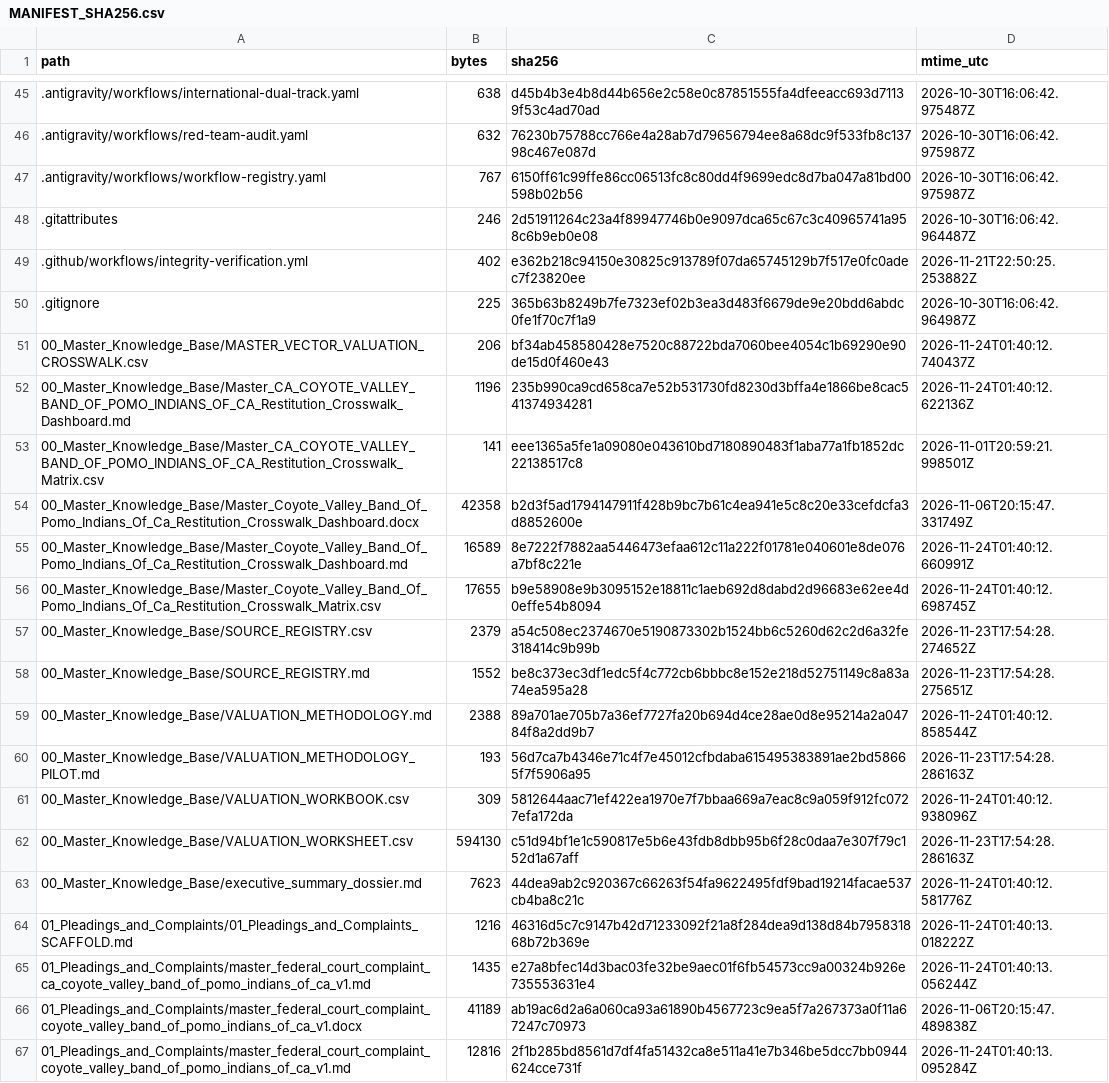
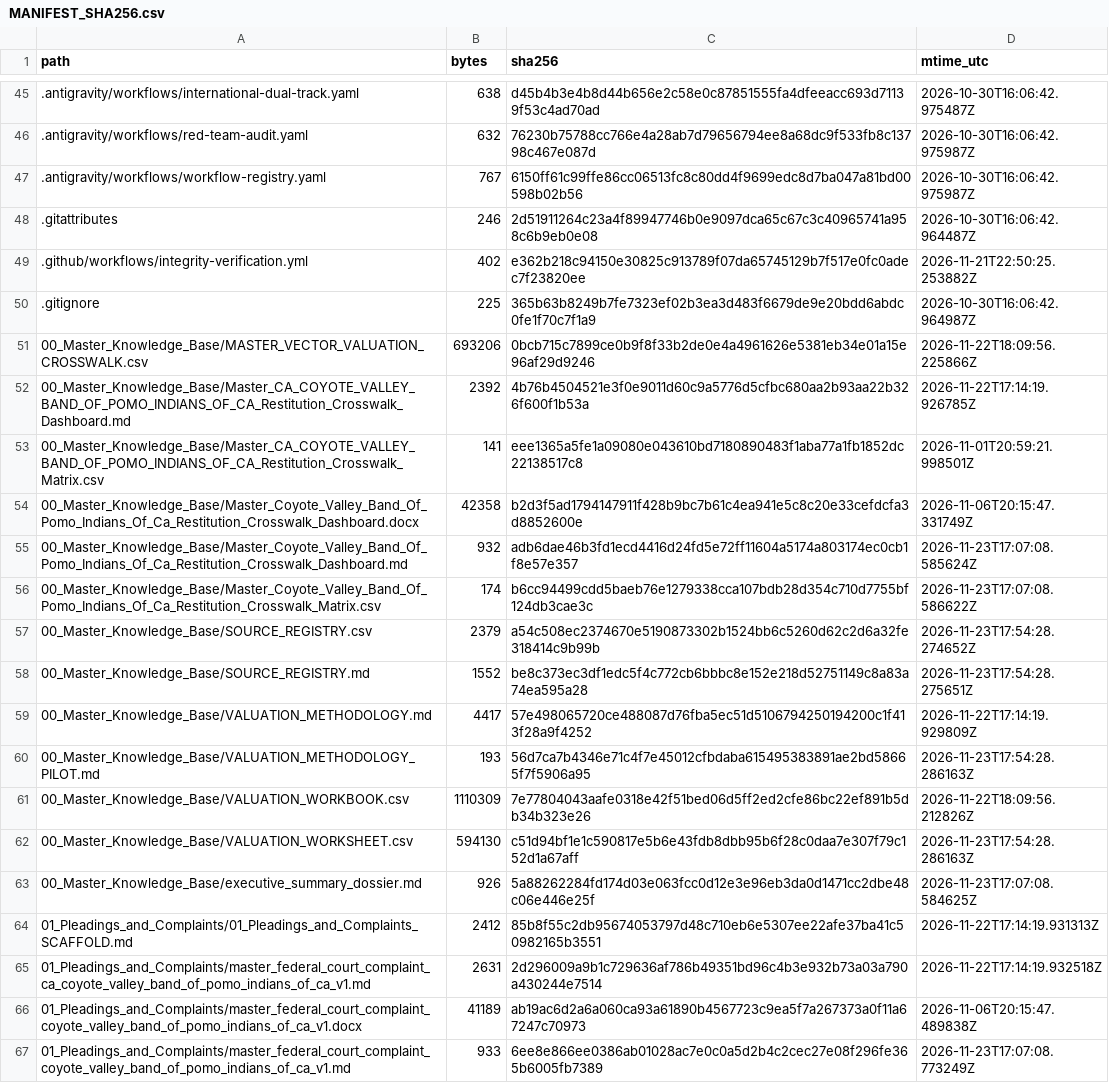
Before and after one commit to GlobalRestitutionAlliance/turtle-island-us-ca-coyote-valley-band-of-pomo-indians-of-ca-master-litigation, a CSV file: 99_Archives_and_Manifests/MANIFEST_SHA256.csv, drawn as a sheet; only a part is shown, gaps mark what is left out; the diff covers the shown part only.

```diff
--- a/99_Archives_and_Manifests/MANIFEST_SHA256.csv
+++ b/99_Archives_and_Manifests/MANIFEST_SHA256.csv
@@ -50,18 +50,18 @@ path,bytes,sha256,mtime_utc
 .gitignore,225,365b63b8249b7fe7323ef02b3ea3d483f6679de9e20bdd6abdc0fe1f70c7f1a9,2026-10-30T16:06:42.964987Z
-00_Master_Knowledge_Base/MASTER_VECTOR_VALUATION_CROSSWALK.csv,206,bf34ab458580428e7520c88722bda7060bee4054c1b69290e90de15d0f460e43,2026-11-24T01:40:12.740437Z
-00_Master_Knowledge_Base/Master_CA_COYOTE_VALLEY_BAND_OF_POMO_INDIANS_OF_CA_Restitution_Crosswalk_Dashboard.md,1196,235b990ca9cd658ca7e52b531730fd8230d3bffa4e1866be8cac541374934281,2026-11-24T01:40:12.622136Z
+00_Master_Knowledge_Base/MASTER_VECTOR_VALUATION_CROSSWALK.csv,693206,0bcb715c7899ce0b9f8f33b2de0e4a4961626e5381eb34e01a15e96af29d9246,2026-11-22T18:09:56.225866Z
+00_Master_Knowledge_Base/Master_CA_COYOTE_VALLEY_BAND_OF_POMO_INDIANS_OF_CA_Restitution_Crosswalk_Dashboard.md,2392,4b76b4504521e3f0e9011d60c9a5776d5cfbc680aa2b93aa22b326f600f1b53a,2026-11-22T17:14:19.926785Z
 00_Master_Knowledge_Base/Master_CA_COYOTE_VALLEY_BAND_OF_POMO_INDIANS_OF_CA_Restitution_Crosswalk_Matrix.csv,141,eee1365a5fe1a09080e043610bd7180890483f1aba77a1fb1852dc22138517c8,2026-11-01T20:59:21.998501Z
 00_Master_Knowledge_Base/Master_Coyote_Valley_Band_Of_Pomo_Indians_Of_Ca_Restitution_Crosswalk_Dashboard.docx,42358,b2d3f5ad1794147911f428b9bc7b61c4ea941e5c8c20e33cefdcfa3d8852600e,2026-11-06T20:15:47.331749Z
-00_Master_Knowledge_Base/Master_Coyote_Valley_Band_Of_Pomo_Indians_Of_Ca_Restitution_Crosswalk_Dashboard.md,16589,8e7222f7882aa5446473efaa612c11a222f01781e040601e8de076a7bf8c221e,2026-11-24T01:40:12.660991Z
-00_Master_Knowledge_Base/Master_Coyote_Valley_Band_Of_Pomo_Indians_Of_Ca_Restitution_Crosswalk_Matrix.csv,17655,b9e58908e9b3095152e18811c1aeb692d8dabd2d96683e62ee4d0effe54b8094,2026-11-24T01:40:12.698745Z
+00_Master_Knowledge_Base/Master_Coyote_Valley_Band_Of_Pomo_Indians_Of_Ca_Restitution_Crosswalk_Dashboard.md,932,adb6dae46b3fd1ecd4416d24fd5e72ff11604a5174a803174ec0cb1f8e57e357,2026-11-23T17:07:08.585624Z
+00_Master_Knowledge_Base/Master_Coyote_Valley_Band_Of_Pomo_Indians_Of_Ca_Restitution_Crosswalk_Matrix.csv,174,b6cc94499cdd5baeb76e1279338cca107bdb28d354c710d7755bf124db3cae3c,2026-11-23T17:07:08.586622Z
 00_Master_Knowledge_Base/SOURCE_REGISTRY.csv,2379,a54c508ec2374670e5190873302b1524bb6c5260d62c2d6a32fe318414c9b99b,2026-11-23T17:54:28.274652Z
 00_Master_Knowledge_Base/SOURCE_REGISTRY.md,1552,be8c373ec3df1edc5f4c772cb6bbbc8e152e218d52751149c8a83a74ea595a28,2026-11-23T17:54:28.275651Z
-00_Master_Knowledge_Base/VALUATION_METHODOLOGY.md,2388,89a701ae705b7a36ef7727fa20b694d4ce28ae0d8e95214a2a04784f8a2dd9b7,2026-11-24T01:40:12.858544Z
+00_Master_Knowledge_Base/VALUATION_METHODOLOGY.md,4417,57e498065720ce488087d76fba5ec51d5106794250194200c1f413f28a9f4252,2026-11-22T17:14:19.929809Z
 00_Master_Knowledge_Base/VALUATION_METHODOLOGY_PILOT.md,193,56d7ca7b4346e71c4f7e45012cfbdaba615495383891ae2bd58665f7f5906a95,2026-11-23T17:54:28.286163Z
-00_Master_Knowledge_Base/VALUATION_WORKBOOK.csv,309,5812644aac71ef422ea1970e7f7bbaa669a7eac8c9a059f912fc0727efa172da,2026-11-24T01:40:12.938096Z
+00_Master_Knowledge_Base/VALUATION_WORKBOOK.csv,1110309,7e77804043aafe0318e42f51bed06d5ff2ed2cfe86bc22ef891b5db34b323e26,2026-11-22T18:09:56.212826Z
 00_Master_Knowledge_Base/VALUATION_WORKSHEET.csv,594130,c51d94bf1e1c590817e5b6e43fdb8dbb95b6f28c0daa7e307f79c152d1a67aff,2026-11-23T17:54:28.286163Z
-00_Master_Knowledge_Base/executive_summary_dossier.md,7623,44dea9ab2c920367c66263f54fa9622495fdf9bad19214facae537cb4ba8c21c,2026-11-24T01:40:12.581776Z
-01_Pleadings_and_Complaints/01_Pleadings_and_Complaints_SCAFFOLD.md,1216,46316d5c7c9147b42d71233092f21a8f284dea9d138d84b795831868b72b369e,2026-11-24T01:40:13.018222Z
-01_Pleadings_and_Complaints/master_federal_court_complaint_ca_coyote_valley_band_of_pomo_indians_of_ca_v1.md,1435,e27a8bfec14d3bac03fe32be9aec01f6fb54573cc9a00324b926e735553631e4,2026-11-24T01:40:13.056244Z
+00_Master_Knowledge_Base/executive_summary_dossier.md,926,5a88262284fd174d03e063fcc0d12e3e96eb3da0d1471cc2dbe48c06e446e25f,2026-11-23T17:07:08.584625Z
+01_Pleadings_and_Complaints/01_Pleadings_and_Complaints_SCAFFOLD.md,2412,85b8f55c2db95674053797d48c710eb6e5307ee22afe37ba41c50982165b3551,2026-11-22T17:14:19.931313Z
+01_Pleadings_and_Complaints/master_federal_court_complaint_ca_coyote_valley_band_of_pomo_indians_of_ca_v1.md,2631,2d296009a9b1c729636af786b49351bd96c4b3e932b73a03a790a430244e7514,2026-11-22T17:14:19.932518Z
 01_Pleadings_and_Complaints/master_federal_court_complaint_coyote_valley_band_of_pomo_indians_of_ca_v1.docx,41189,ab19ac6d2a6a060ca93a61890b4567723c9ea5f7a267373a0f11a67247c70973,2026-11-06T20:15:47.489838Z
-01_Pleadings_and_Complaints/master_federal_court_complaint_coyote_valley_band_of_pomo_indians_of_ca_v1.md,12816,2f1b285bd8561d7df4fa51432ca8e511a41e7b346be5dcc7bb0944624cce731f,2026-11-24T01:40:13.095284Z
+01_Pleadings_and_Complaints/master_federal_court_complaint_coyote_valley_band_of_pomo_indians_of_ca_v1.md,933,6ee8e866ee0386ab01028ac7e0c0a5d2b4c2cec27e08f296fe365b6005fb7389,2026-11-23T17:07:08.773249Z
```
Also changed, not shown: 80 edited cells elsewhere in this file, 37 other files.
